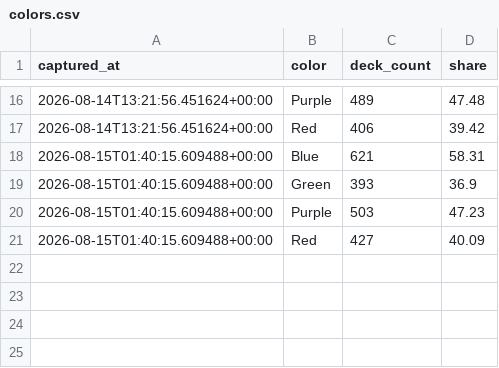
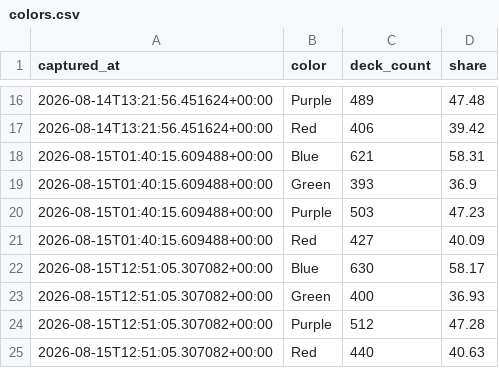
Before and after one commit to tantnlamma/PalworldTCGCache, a CSV file: history/colors.csv, drawn as a sheet; only a part is shown, gaps mark what is left out; the diff names each change by its address in the sheet, - before the commit and + after, or states it on an @@ line.

```diff
--- a/history/colors.csv
+++ b/history/colors.csv
+row 22: 2026-08-15T12:51:05.307082+00:00 | Blue | 630 | 58.17
+row 23: 2026-08-15T12:51:05.307082+00:00 | Green | 400 | 36.93
+row 24: 2026-08-15T12:51:05.307082+00:00 | Purple | 512 | 47.28
+row 25: 2026-08-15T12:51:05.307082+00:00 | Red | 440 | 40.63
```
Also changed, not shown: history/decks.csv, 9 other files.
